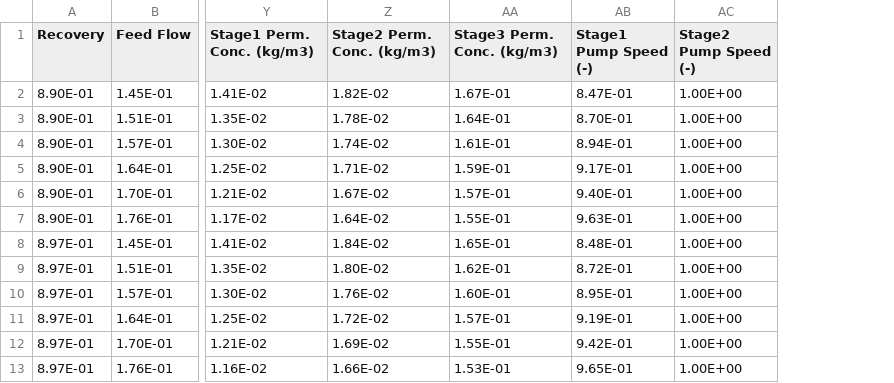
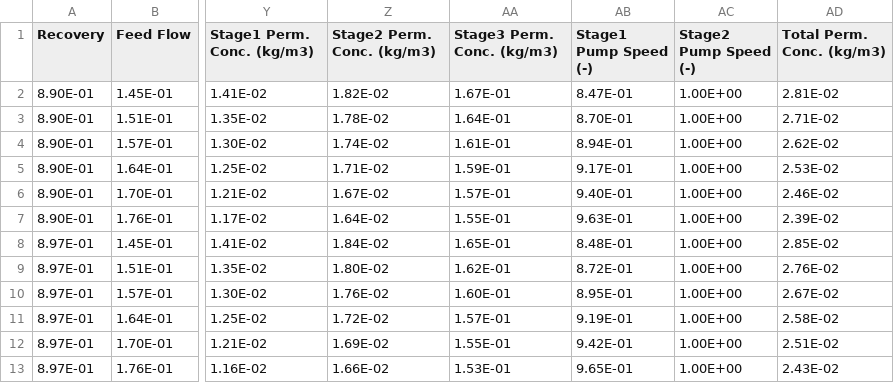
Before and after one commit to jakechurchi/flex_desal, a CSV file: src/wrd/surrogate_models/ro_sweep_USED_IN_PT.csv, drawn as a sheet; only a part is shown, gaps mark what is left out; the diff names each change by its address in the sheet, - before the commit and + after, or states it on an @@ line.

Commit message:
Creating a linear surrogate

```diff
--- a/src/wrd/surrogate_models/ro_sweep_USED_IN_PT.csv
+++ b/src/wrd/surrogate_models/ro_sweep_USED_IN_PT.csv
+column AD (Total Perm. Conc. (kg/m3)), rows 2-13: 2.81E-02 | 2.71E-02 | 2.62E-02 | 2.53E-02 | 2.46E-02 | 2.39E-02 | 2.85E-02 | 2.76E-02 | 2.67E-02 | 2.58E-02 | 2.51E-02 | 2.43E-02
```
Also changed, not shown: 3 other files.
